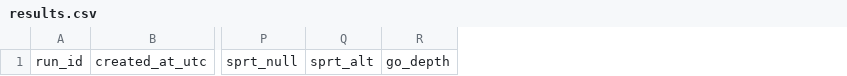
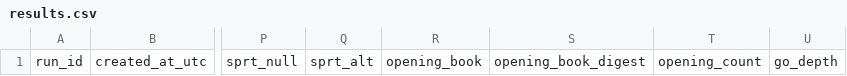
Before and after one commit to ziqizhang42/PoE2-engine, a CSV file: eval/results.csv, drawn as a sheet; only a part is shown, gaps mark what is left out; the diff names each change by its address in the sheet, - before the commit and + after, or states it on an @@ line.

Commit message:
add opening suite support to eval runner

```diff
--- a/eval/results.csv
+++ b/eval/results.csv
+column R, row 1: opening_book
+column S, row 1: opening_book_digest
+column T, row 1: opening_count
```
Also changed, not shown: 9 other files.
